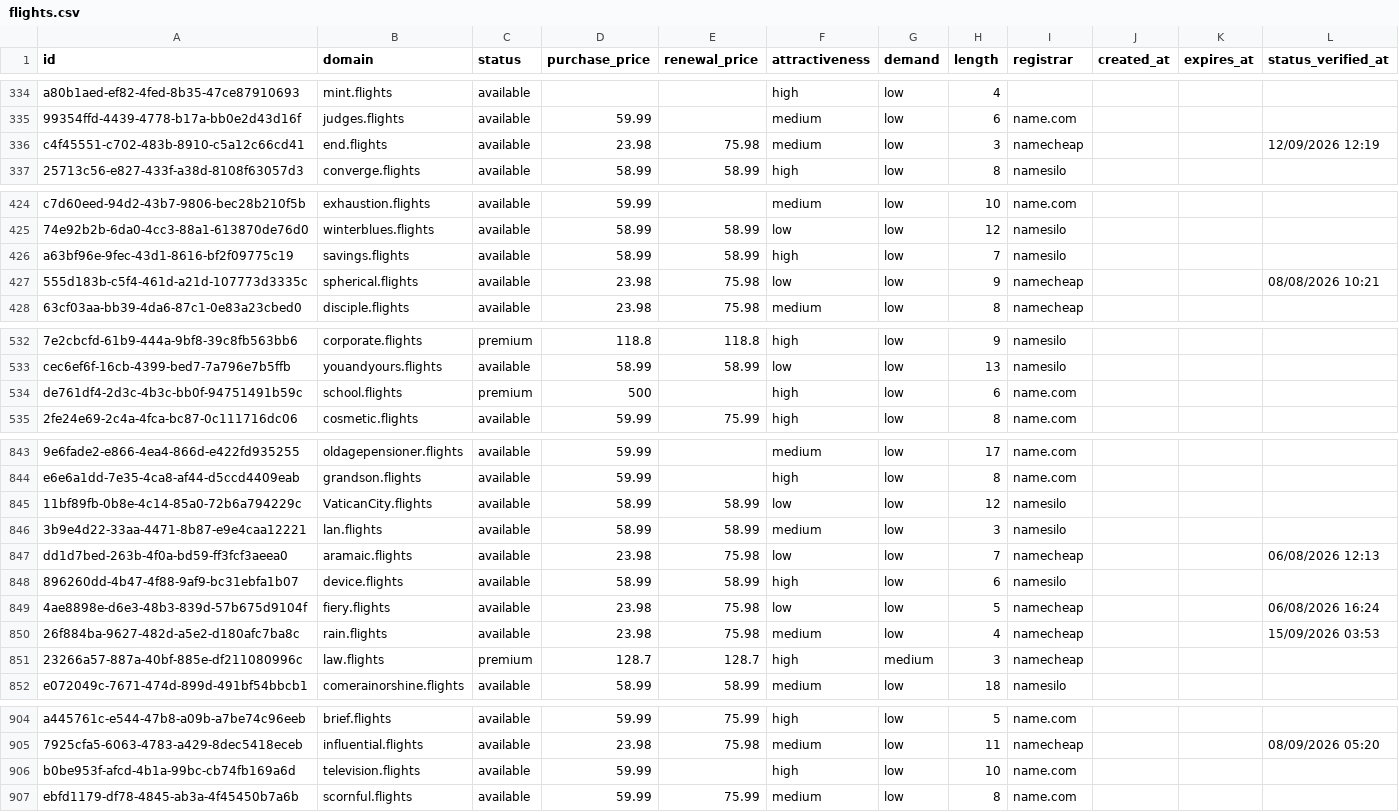
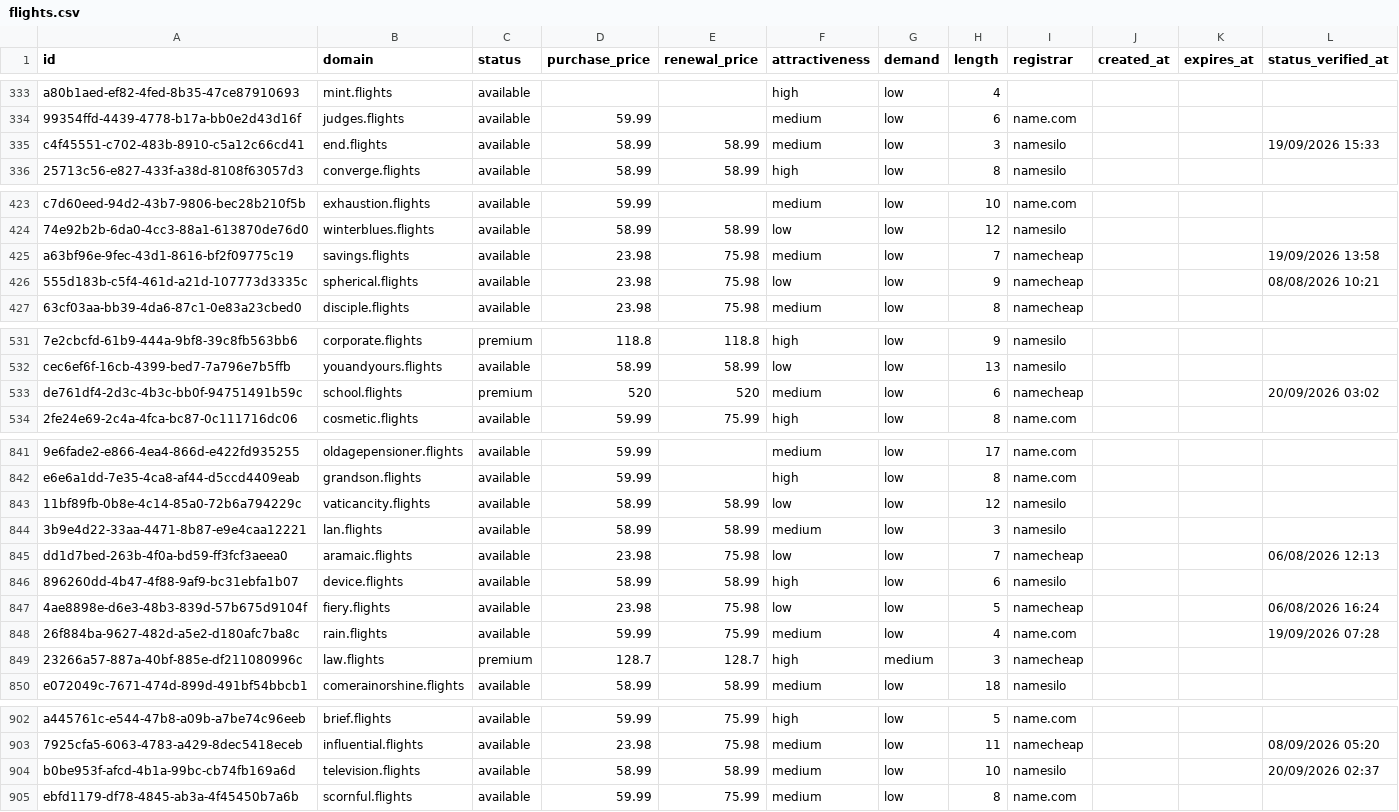
Before and after one commit to UniqueDomains/flights-oneword-domains, a CSV file: flights.csv, drawn as a sheet; only a part is shown, gaps mark what is left out; addresses are those after the commit; the diff covers the shown part only; the diff names each change by its address in the sheet, - before the commit and + after, or states it on an @@ line.

Commit message:
Domains update

```diff
--- a/flights.csv
+++ b/flights.csv
-D335 (purchase_price): 23.98
+D335 (purchase_price): 58.99
-E335 (renewal_price): 75.98
+E335 (renewal_price): 58.99
-I335 (registrar): namecheap
+I335 (registrar): namesilo
-L335 (status_verified_at): 12/09/2026 12:19
+L335 (status_verified_at): 19/09/2026 15:33
-D425 (purchase_price): 58.99
+D425 (purchase_price): 23.98
-E425 (renewal_price): 58.99
+E425 (renewal_price): 75.98
-F425 (attractiveness): high
+F425 (attractiveness): medium
-I425 (registrar): namesilo
+I425 (registrar): namecheap
-L425 (status_verified_at): (empty)
+L425 (status_verified_at): 19/09/2026 13:58
-D533 (purchase_price): 500
+D533 (purchase_price): 520
-E533 (renewal_price): (empty)
+E533 (renewal_price): 520
-F533 (attractiveness): high
+F533 (attractiveness): medium
-I533 (registrar): name.com
+I533 (registrar): namecheap
-L533 (status_verified_at): (empty)
+L533 (status_verified_at): 20/09/2026 03:02
-B843 (domain): VaticanCity.flights
+B843 (domain): vaticancity.flights
-D848 (purchase_price): 23.98
+D848 (purchase_price): 59.99
-E848 (renewal_price): 75.98
+E848 (renewal_price): 75.99
-I848 (registrar): namecheap
+I848 (registrar): name.com
-L848 (status_verified_at): 15/09/2026 03:53
+L848 (status_verified_at): 19/09/2026 07:28
-D904 (purchase_price): 59.99
+D904 (purchase_price): 58.99
-E904 (renewal_price): (empty)
+E904 (renewal_price): 58.99
-F904 (attractiveness): high
+F904 (attractiveness): medium
-I904 (registrar): name.com
+I904 (registrar): namesilo
-L904 (status_verified_at): (empty)
+L904 (status_verified_at): 20/09/2026 02:37
```
Also changed, not shown: 2 added rows, 2 removed rows and 85 edited cells elsewhere in this file, 4 other files.
